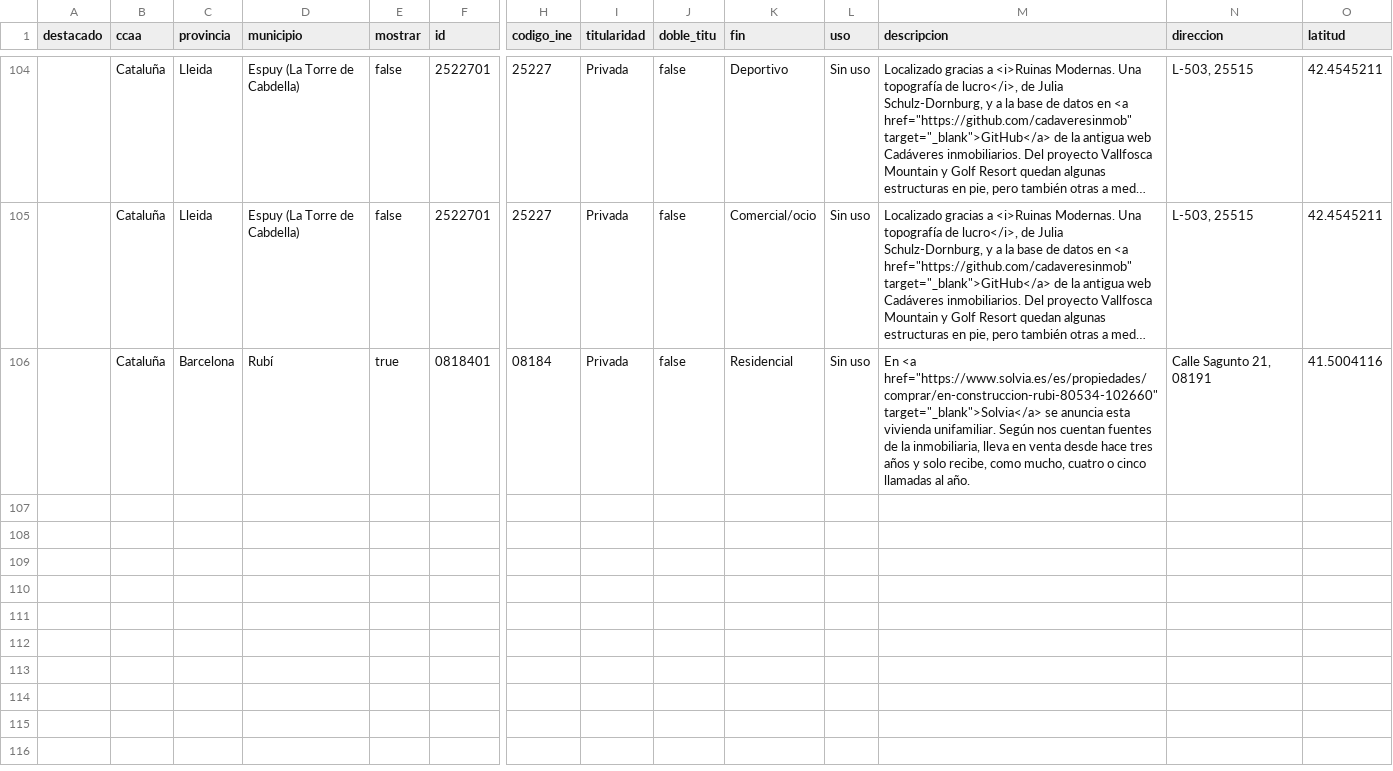
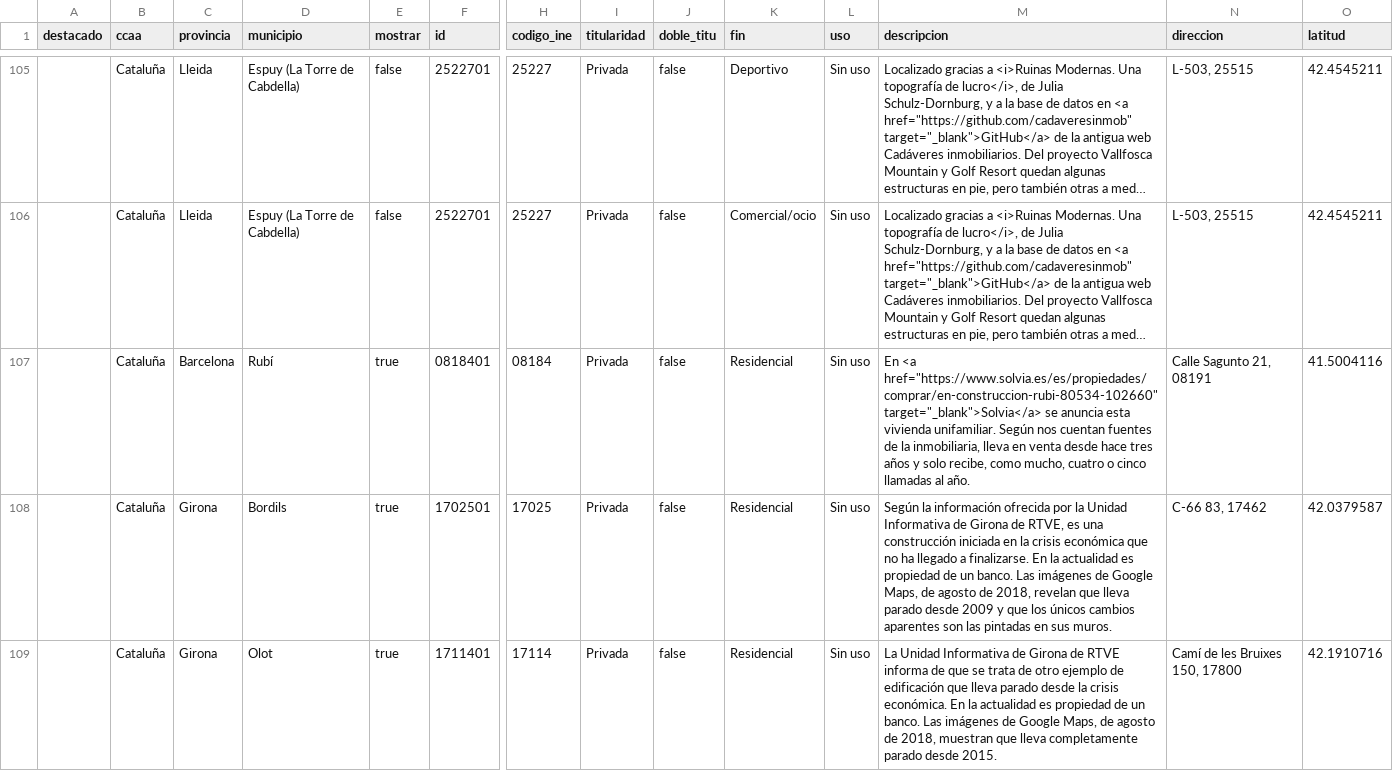
Before and after one commit to datosrtve/opendata, a CSV file: 2023/cadaveres-hormigon/datos_mapa_hormigon.csv, drawn as a sheet; only a part is shown, gaps mark what is left out; long unchanged cells end in …; rows hold the shown columns only; the diff covers the shown part only; the diff names each change by its address in the sheet, - before the commit and + after, or states it on an @@ line.

Commit message:
Add files via upload

```diff
--- a/2023/cadaveres-hormigon/datos_mapa_hormigon.csv
+++ b/2023/cadaveres-hormigon/datos_mapa_hormigon.csv
+row 108:  | Cataluña | Girona | Bordils | true | 1702501 | 17025 | Privada | false | Residencial | Sin uso | Según la información ofrecida por la Unidad Informativa de Girona de RTVE, es una construcción iniciada en la crisis económica que no ha llegado a finalizarse. En la actualidad es propiedad de un banco. Las imágenes de Google Maps, de agosto de 2018, revelan que lleva parado desde 2009 y que los únicos cambios aparentes son las pintadas en sus muros. | C-66 83, 17462 | 42.0379587
+row 109:  | Cataluña | Girona | Olot | true | 1711401 | 17114 | Privada | false | Residencial | Sin uso | La Unidad Informativa de Girona de RTVE informa de que se trata de otro ejemplo de edificación que lleva parado desde la crisis económica. En la actualidad es propiedad de un banco. Las imágenes de Google Maps, de agosto de 2018, muestran que lleva completamente parado desde 2015. | Camí de les Bruixes 150, 17800 | 42.1910716
```
Also changed, not shown: 2 added rows elsewhere in this file.
